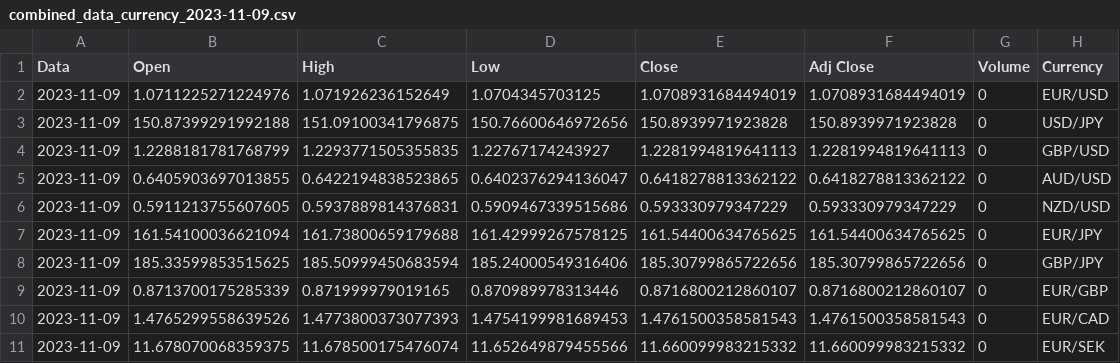
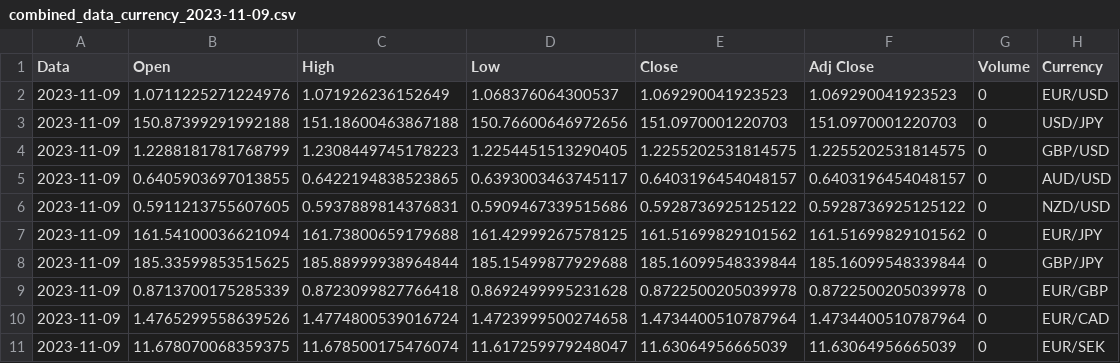
Before and after one commit to OleksandrYanchuk/CurrencyStocksPredictBot, a CSV file: currency_stock_data/combined_data_currency_2023-11-09.csv, drawn as a sheet; only a part is shown; the diff covers the shown part only.

```diff
--- a/currency_stock_data/combined_data_currency_2023-11-09.csv
+++ b/currency_stock_data/combined_data_currency_2023-11-09.csv
@@ -1,11 +1,11 @@
 Data,Open,High,Low,Close,Adj Close,Volume,Currency
-2023-11-09,1.0711225271224976,1.071926236152649,1.0704345703125,1.0708931684494019,1.0708931684494019,0,EUR/USD
-2023-11-09,150.87399291992188,151.09100341796875,150.76600646972656,150.8939971923828,150.8939971923828,0,USD/JPY
-2023-11-09,1.2288181781768799,1.2293771505355835,1.22767174243927,1.2281994819641113,1.2281994819641113,0,GBP/USD
-2023-11-09,0.6405903697013855,0.6422194838523865,0.6402376294136047,0.6418278813362122,0.6418278813362122,0,AUD/USD
-2023-11-09,0.5911213755607605,0.5937889814376831,0.5909467339515686,0.593330979347229,0.593330979347229,0,NZD/USD
-2023-11-09,161.54100036621094,161.73800659179688,161.42999267578125,161.54400634765625,161.54400634765625,0,EUR/JPY
-2023-11-09,185.33599853515625,185.50999450683594,185.24000549316406,185.30799865722656,185.30799865722656,0,GBP/JPY
-2023-11-09,0.8713700175285339,0.871999979019165,0.870989978313446,0.8716800212860107,0.8716800212860107,0,EUR/GBP
-2023-11-09,1.4765299558639526,1.4773800373077393,1.4754199981689453,1.4761500358581543,1.4761500358581543,0,EUR/CAD
-2023-11-09,11.678070068359375,11.678500175476074,11.652649879455566,11.660099983215332,11.660099983215332,0,EUR/SEK
+2023-11-09,1.0711225271224976,1.071926236152649,1.068376064300537,1.069290041923523,1.069290041923523,0,EUR/USD
+2023-11-09,150.87399291992188,151.18600463867188,150.76600646972656,151.0970001220703,151.0970001220703,0,USD/JPY
+2023-11-09,1.2288181781768799,1.2308449745178223,1.2254451513290405,1.2255202531814575,1.2255202531814575,0,GBP/USD
+2023-11-09,0.6405903697013855,0.6422194838523865,0.6393003463745117,0.6403196454048157,0.6403196454048157,0,AUD/USD
+2023-11-09,0.5911213755607605,0.5937889814376831,0.5909467339515686,0.5928736925125122,0.5928736925125122,0,NZD/USD
+2023-11-09,161.54100036621094,161.73800659179688,161.42999267578125,161.51699829101562,161.51699829101562,0,EUR/JPY
+2023-11-09,185.33599853515625,185.88999938964844,185.15499877929688,185.16099548339844,185.16099548339844,0,GBP/JPY
+2023-11-09,0.8713700175285339,0.8723099827766418,0.8692499995231628,0.8722500205039978,0.8722500205039978,0,EUR/GBP
+2023-11-09,1.4765299558639526,1.4774800539016724,1.4723999500274658,1.4734400510787964,1.4734400510787964,0,EUR/CAD
+2023-11-09,11.678070068359375,11.678500175476074,11.617259979248047,11.63064956665039,11.63064956665039,0,EUR/SEK
```
Also changed, not shown: 41 edited cells elsewhere in this file, currency_stock_data/previous_day_data_currency_2023-11-08.csv, 32 other files.
